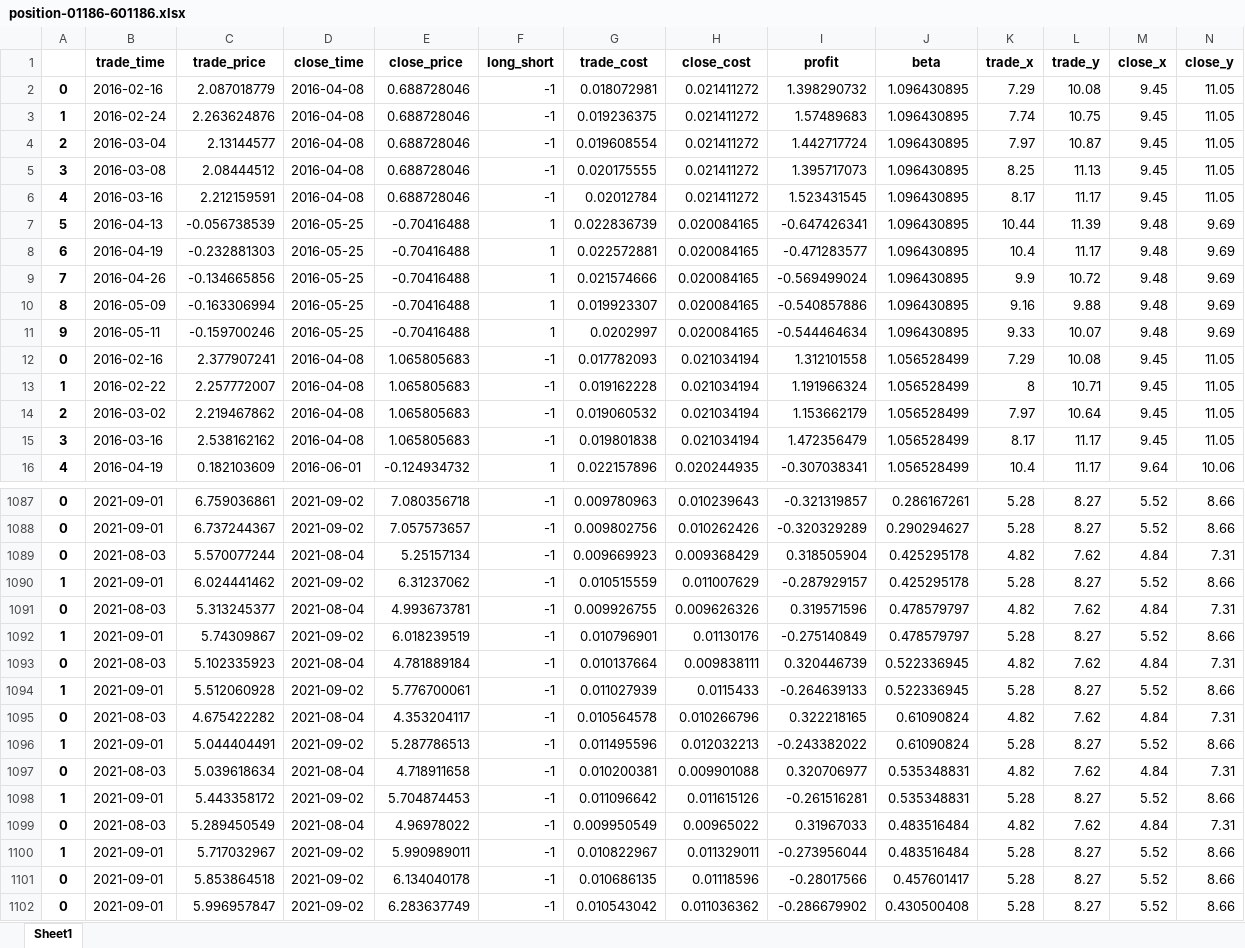
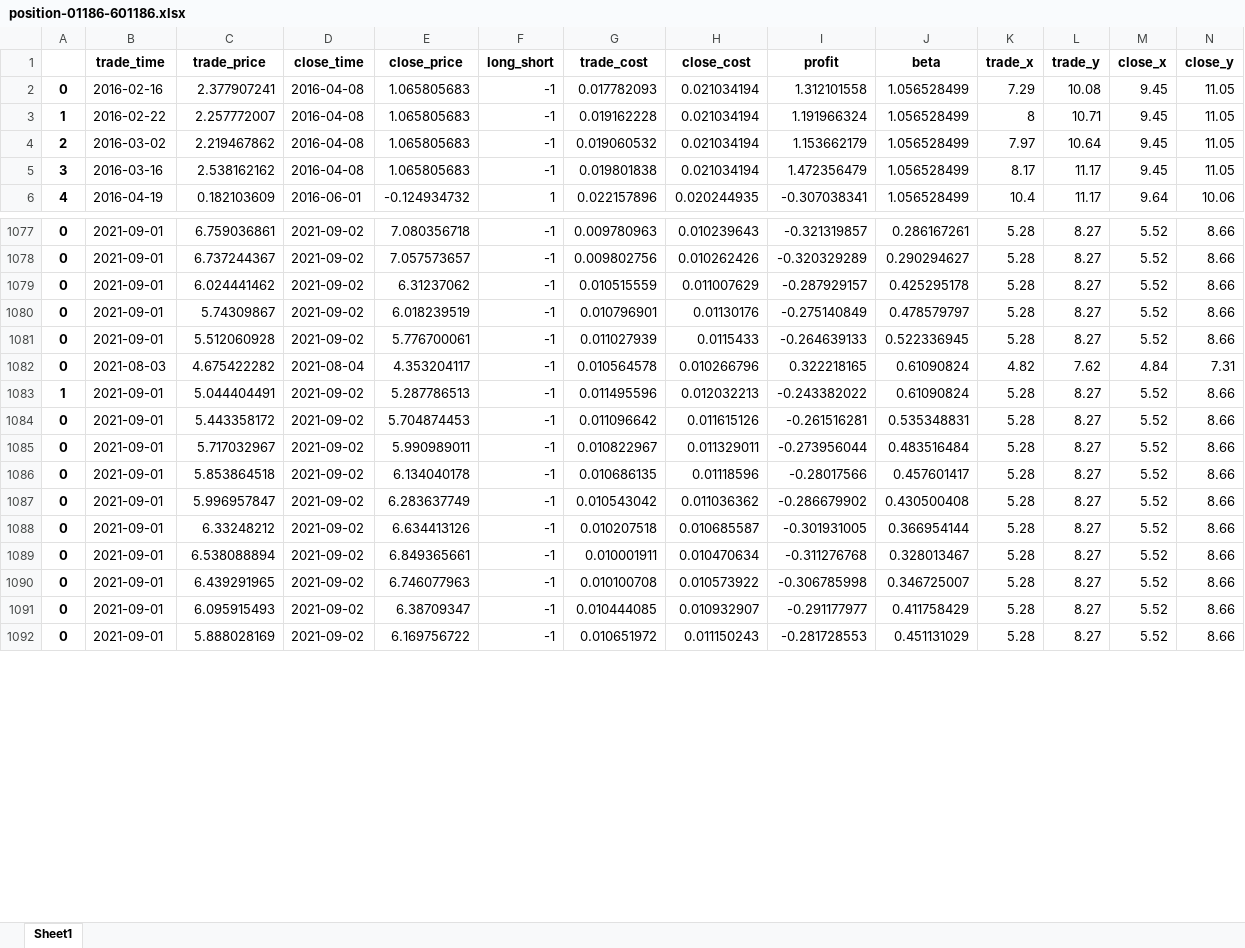
Before and after one commit to quanttrade/product, an Excel workbook: s60_signal/position-01186-601186.xlsx, sheet Sheet1, drawn as a sheet; only a part is shown, gaps mark what is left out; the shorter side is filled out with more unchanged rows; values as stored, in another font and other column widths than the file's, no borders; removed rows and columns are numbered as before the commit, all else as after; rows hold the shown columns only; the diff covers the shown part only; the diff names each change by its address in the sheet, - before the commit and + after, or states it on an @@ line.

```diff
--- a/s60_signal/position-01186-601186.xlsx (sheet Sheet1)
+++ b/s60_signal/position-01186-601186.xlsx (sheet Sheet1)
-row 2: 0 | 2016-02-16 | 2.087018779 | 2016-04-08 | 0.688728046 | -1 | 0.018072981 | 0.021411272 | 1.398290732 | 1.096430895 | 7.29 | 10.08 | 9.45 | 11.05
-row 3: 1 | 2016-02-24 | 2.263624876 | 2016-04-08 | 0.688728046 | -1 | 0.019236375 | 0.021411272 | 1.57489683 | 1.096430895 | 7.74 | 10.75 | 9.45 | 11.05
-row 4: 2 | 2016-03-04 | 2.13144577 | 2016-04-08 | 0.688728046 | -1 | 0.019608554 | 0.021411272 | 1.442717724 | 1.096430895 | 7.97 | 10.87 | 9.45 | 11.05
-row 5: 3 | 2016-03-08 | 2.08444512 | 2016-04-08 | 0.688728046 | -1 | 0.020175555 | 0.021411272 | 1.395717073 | 1.096430895 | 8.25 | 11.13 | 9.45 | 11.05
-row 6: 4 | 2016-03-16 | 2.212159591 | 2016-04-08 | 0.688728046 | -1 | 0.02012784 | 0.021411272 | 1.523431545 | 1.096430895 | 8.17 | 11.17 | 9.45 | 11.05
-row 7: 5 | 2016-04-13 | -0.056738539 | 2016-05-25 | -0.70416488 | 1 | 0.022836739 | 0.020084165 | -0.647426341 | 1.096430895 | 10.44 | 11.39 | 9.48 | 9.69
-row 8: 6 | 2016-04-19 | -0.232881303 | 2016-05-25 | -0.70416488 | 1 | 0.022572881 | 0.020084165 | -0.471283577 | 1.096430895 | 10.4 | 11.17 | 9.48 | 9.69
-row 9: 7 | 2016-04-26 | -0.134665856 | 2016-05-25 | -0.70416488 | 1 | 0.021574666 | 0.020084165 | -0.569499024 | 1.096430895 | 9.9 | 10.72 | 9.48 | 9.69
-row 10: 8 | 2016-05-09 | -0.163306994 | 2016-05-25 | -0.70416488 | 1 | 0.019923307 | 0.020084165 | -0.540857886 | 1.096430895 | 9.16 | 9.88 | 9.48 | 9.69
-row 11: 9 | 2016-05-11 | -0.159700246 | 2016-05-25 | -0.70416488 | 1 | 0.0202997 | 0.020084165 | -0.544464634 | 1.096430895 | 9.33 | 10.07 | 9.48 | 9.69
-row 1089: 0 | 2021-08-03 | 5.570077244 | 2021-08-04 | 5.25157134 | -1 | 0.009669923 | 0.009368429 | 0.318505904 | 0.425295178 | 4.82 | 7.62 | 4.84 | 7.31
-A1079: 1
+A1079: 0
-row 1091: 0 | 2021-08-03 | 5.313245377 | 2021-08-04 | 4.993673781 | -1 | 0.009926755 | 0.009626326 | 0.319571596 | 0.478579797 | 4.82 | 7.62 | 4.84 | 7.31
-A1080: 1
+A1080: 0
-row 1093: 0 | 2021-08-03 | 5.102335923 | 2021-08-04 | 4.781889184 | -1 | 0.010137664 | 0.009838111 | 0.320446739 | 0.522336945 | 4.82 | 7.62 | 4.84 | 7.31
-A1081: 1
+A1081: 0
-row 1097: 0 | 2021-08-03 | 5.039618634 | 2021-08-04 | 4.718911658 | -1 | 0.010200381 | 0.009901088 | 0.320706977 | 0.535348831 | 4.82 | 7.62 | 4.84 | 7.31
-A1084: 1
+A1084: 0
-row 1099: 0 | 2021-08-03 | 5.289450549 | 2021-08-04 | 4.96978022 | -1 | 0.009950549 | 0.00965022 | 0.31967033 | 0.483516484 | 4.82 | 7.62 | 4.84 | 7.31
-A1085: 1
+A1085: 0
```
Also changed, not shown: 6 edited cells elsewhere in this sheet, s60_signal/position-00386-600028.xlsx, s60_signal/position-00914-600585.xlsx, 52 other files.
